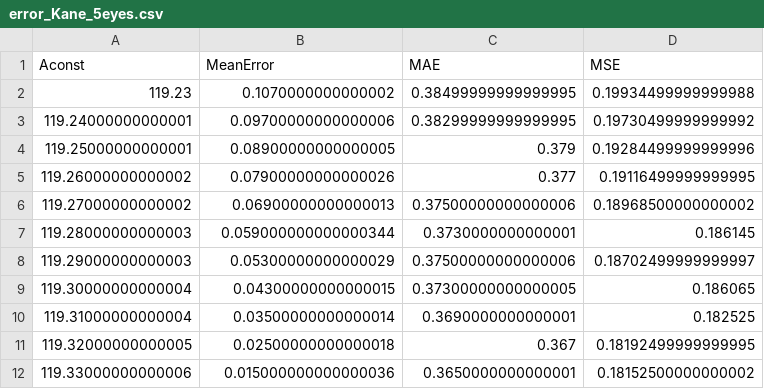
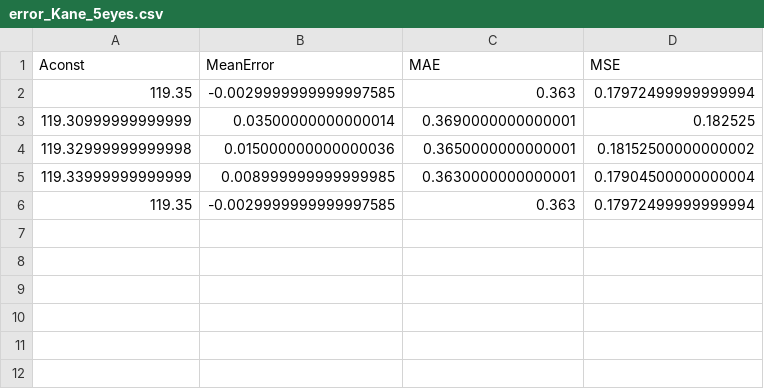
Before and after one commit to ykitaguchi77/tkinter, a CSV file: IOL scraping/error_Kane_5eyes.csv, drawn as a sheet.

```diff
--- a/IOL scraping/error_Kane_5eyes.csv
+++ b/IOL scraping/error_Kane_5eyes.csv
@@ -1,12 +1,6 @@
 Aconst,MeanError,MAE,MSE
-119.23,0.1070000000000002,0.38499999999999995,0.19934499999999988
-119.24000000000001,0.09700000000000006,0.38299999999999995,0.19730499999999992
-119.25000000000001,0.08900000000000005,0.379,0.19284499999999996
-119.26000000000002,0.07900000000000026,0.377,0.19116499999999995
-119.27000000000002,0.06900000000000013,0.37500000000000006,0.18968500000000002
-119.28000000000003,0.059000000000000344,0.3730000000000001,0.186145
-119.29000000000003,0.05300000000000029,0.37500000000000006,0.18702499999999997
-119.30000000000004,0.04300000000000015,0.37300000000000005,0.186065
-119.31000000000004,0.03500000000000014,0.3690000000000001,0.182525
-119.32000000000005,0.02500000000000018,0.367,0.18192499999999995
-119.33000000000006,0.015000000000000036,0.3650000000000001,0.18152500000000002
+119.35,-0.0029999999999997585,0.363,0.17972499999999994
+119.30999999999999,0.03500000000000014,0.3690000000000001,0.182525
+119.32999999999998,0.015000000000000036,0.3650000000000001,0.18152500000000002
+119.33999999999999,0.008999999999999985,0.3630000000000001,0.17904500000000004
+119.35,-0.0029999999999997585,0.363,0.17972499999999994
```
Also changed, not shown: 8 other files.
